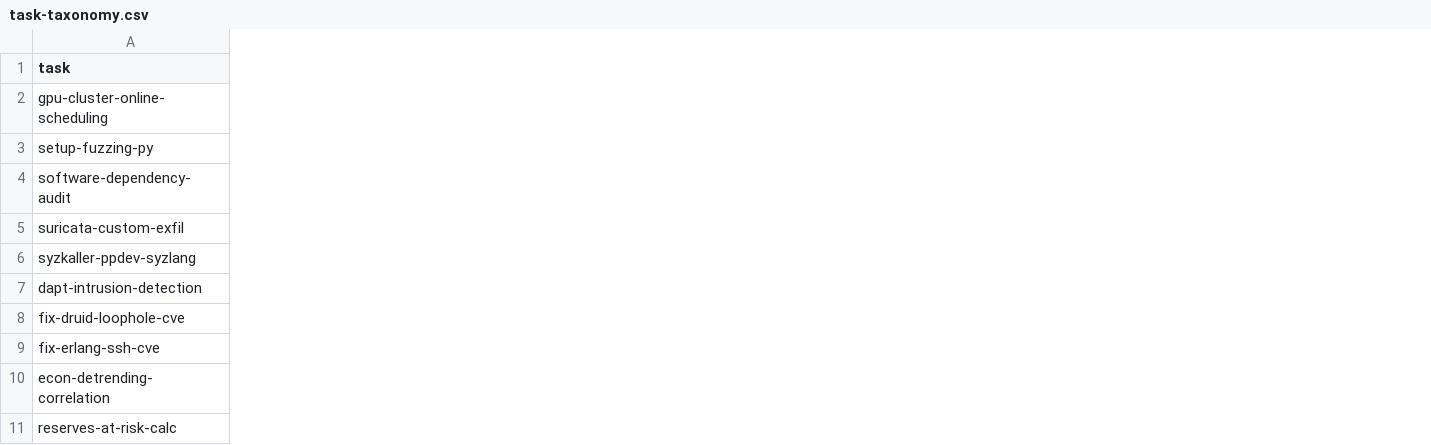
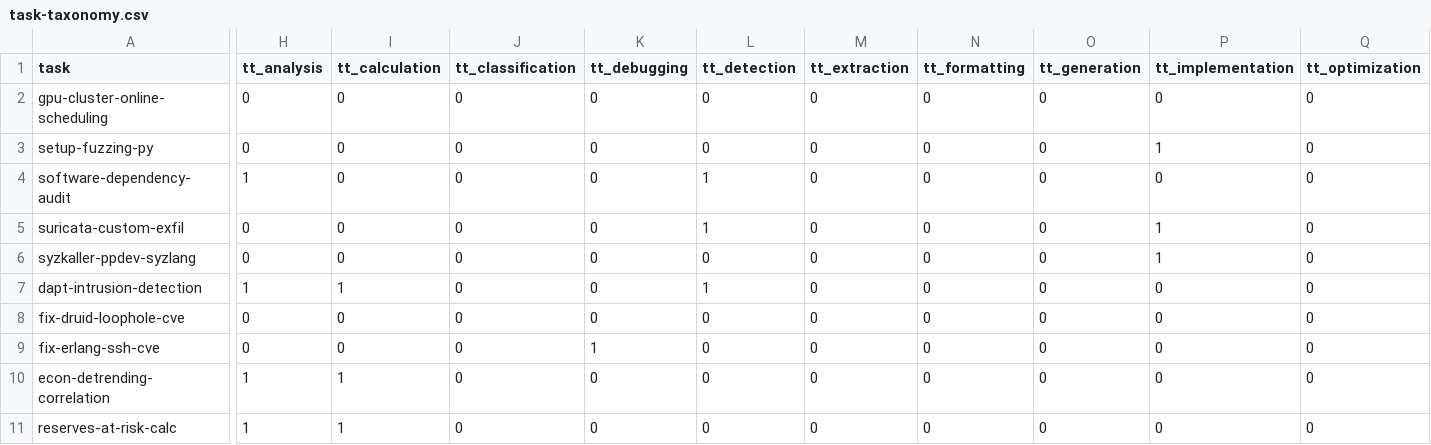
Before and after one commit to zach-blumenfeld/aip-skillbench, a CSV file: task-taxonomy.csv, drawn as a sheet; only a part is shown, gaps mark what is left out; the diff covers the shown part only; the diff names each change by its address in the sheet, - before the commit and + after, or states it on an @@ line.

```diff
--- a/task-taxonomy.csv
+++ b/task-taxonomy.csv
+column H (tt_analysis), rows 2-11: 0 | 0 | 1 | 0 | 0 | 1 | 0 | 0 | 1 | 1
+column I (tt_calculation), rows 2-11: 0 | 0 | 0 | 0 | 0 | 1 | 0 | 0 | 1 | 1
+column J (tt_classification), rows 2-11: all 0
+column K (tt_debugging), rows 2-11: 0 | 0 | 0 | 0 | 0 | 0 | 0 | 1 | 0 | 0
+column L (tt_detection), rows 2-11: 0 | 0 | 1 | 1 | 0 | 1 | 0 | 0 | 0 | 0
+column M (tt_extraction), rows 2-11: all 0
+column N (tt_formatting), rows 2-11: all 0
+column O (tt_generation), rows 2-11: all 0
+column P (tt_implementation), rows 2-11: 0 | 1 | 0 | 1 | 1 | 0 | 0 | 0 | 0 | 0
+column Q (tt_optimization), rows 2-11: all 0
```
Also changed, not shown: 7 added columns elsewhere in this file.
